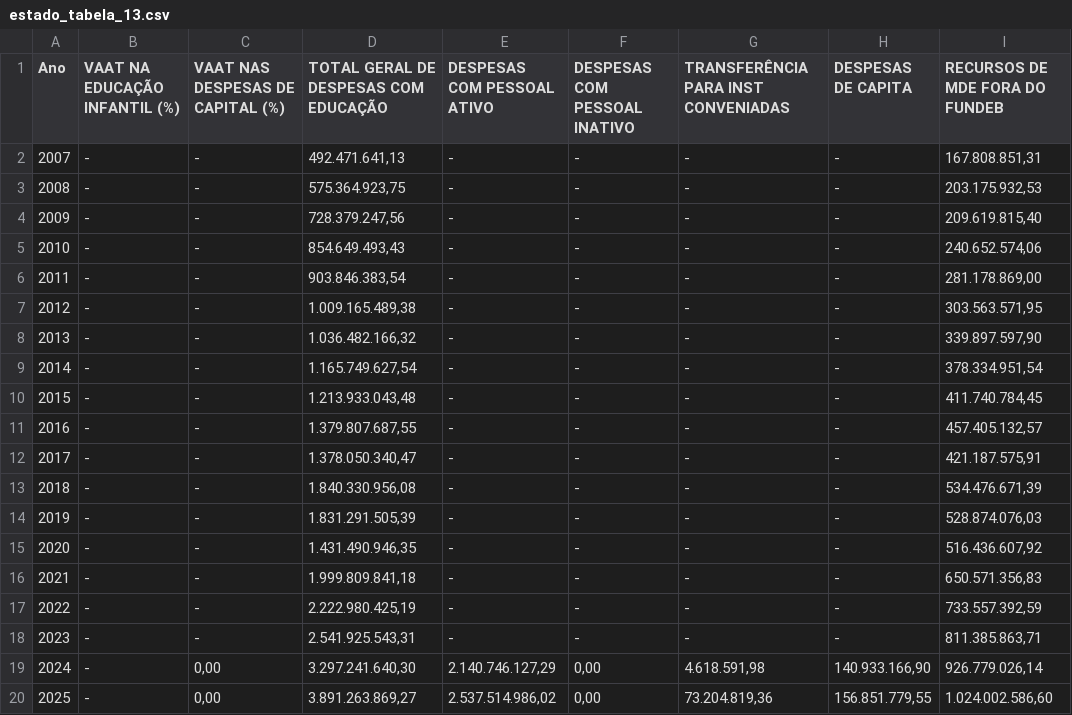
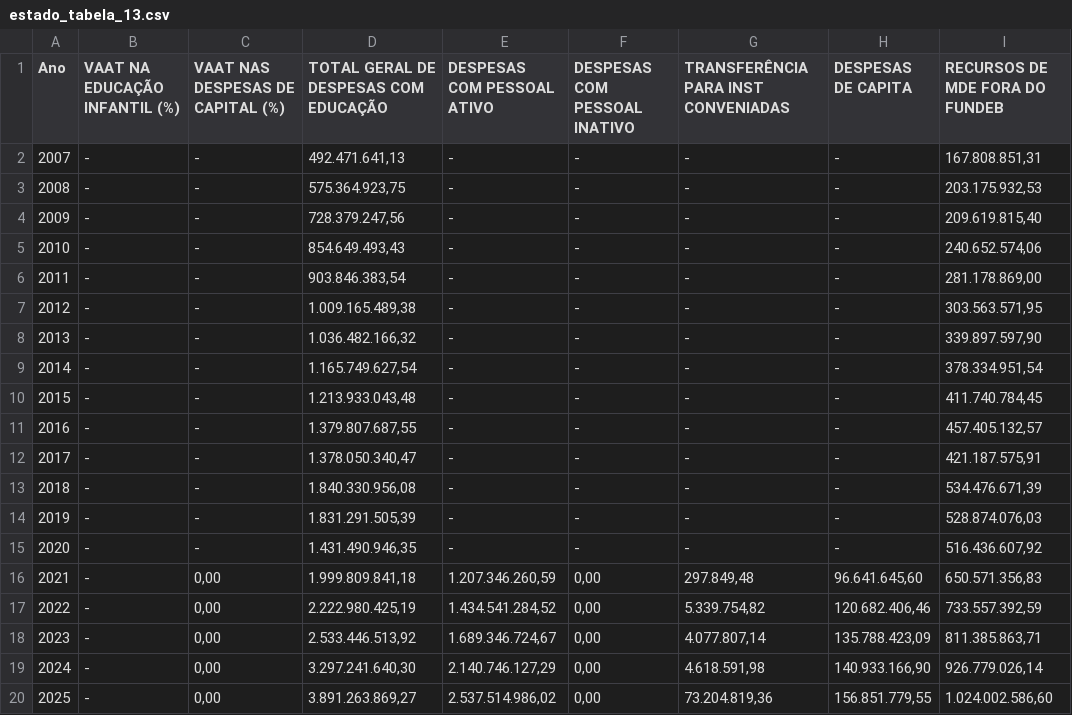
Before and after one commit to observatorio-ufpi/web, a CSV file: src/files/estado_tabela_13.csv, drawn as a sheet.

Commit message:
Ajustes finais nas tabelas do estado (4, 6, 10, 11, 12, 13)

```diff
--- a/src/files/estado_tabela_13.csv
+++ b/src/files/estado_tabela_13.csv
@@ -15,5 +15,5 @@ Ano,VAAT NA EDUCAÇÃO INFANTIL (%),VAAT NAS DESPESAS DE CAPITAL (%),TOTAL GERAL
 2020,-,-,"1.431.490.946,35",-,-,-,-,"516.436.607,92 "
-2021,-,-,"1.999.809.841,18",-,-,-,-,"650.571.356,83 "
-2022,-,-,"2.222.980.425,19",-,-,-,-,"733.557.392,59 "
-2023,-,-,"2.541.925.543,31",-,-,-,-,"811.385.863,71 "
+2021,-,"0,00","1.999.809.841,18","1.207.346.260,59","0,00","297.849,48","96.641.645,60","650.571.356,83"
+2022,-,"0,00","2.222.980.425,19","1.434.541.284,52","0,00","5.339.754,82","120.682.406,46","733.557.392,59"
+2023,-,"0,00","2.533.446.513,92","1.689.346.724,67","0,00","4.077.807,14","135.788.423,09","811.385.863,71"
 2024,-,"0,00","3.297.241.640,30","2.140.746.127,29","0,00","4.618.591,98","140.933.166,90","926.779.026,14"
```
Also changed, not shown: src/files/estado_tabela_10.csv, src/files/estado_tabela_11.csv, 3 other files.
